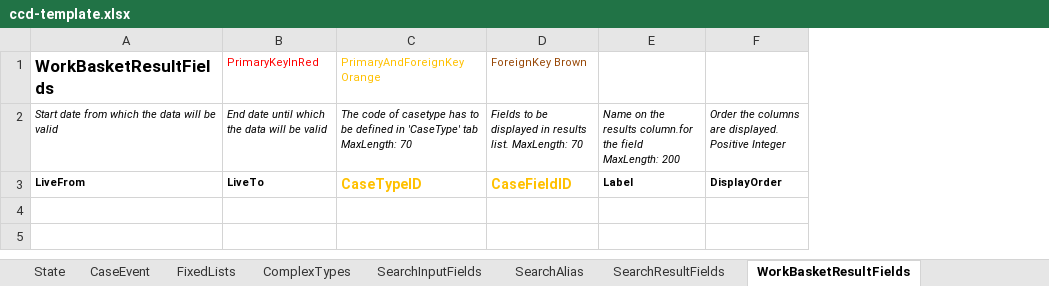
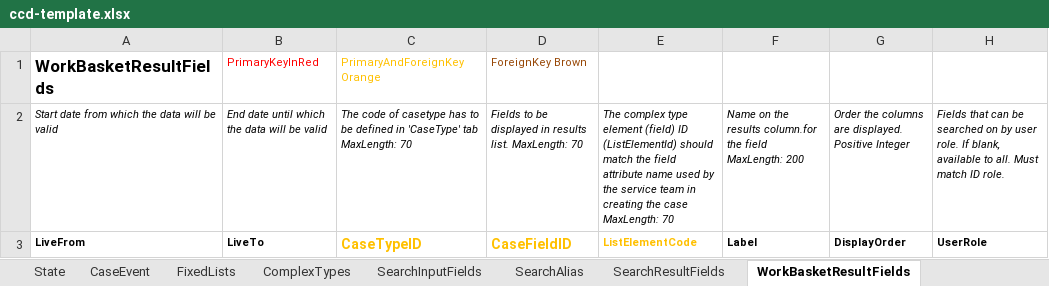
Before and after one commit to hmcts/ccd-definition-processor, an Excel workbook: data/ccd-template.xlsx, sheet WorkBasketResultFields, drawn as a sheet; values as stored, in another font and other column widths than the file's, no borders; ↵ is a line break in a cell; the diff names each change by its address in the sheet, - before the commit and + after, or states it on an @@ line.

Commit message:
Add listElementCode for workbasket result fields

```diff
--- a/data/ccd-template.xlsx (sheet WorkBasketResultFields)
+++ b/data/ccd-template.xlsx (sheet WorkBasketResultFields)
+column E, rows 2-3: The complex type element (field) ID (ListElementId) should match the field attribute name used by the service team in creating the case ↵ MaxLength: 70 | ListElementCode
+column H, rows 2-3: Fields that can be searched on by user role. If blank, available to all. Must match ID role. | UserRole
```
